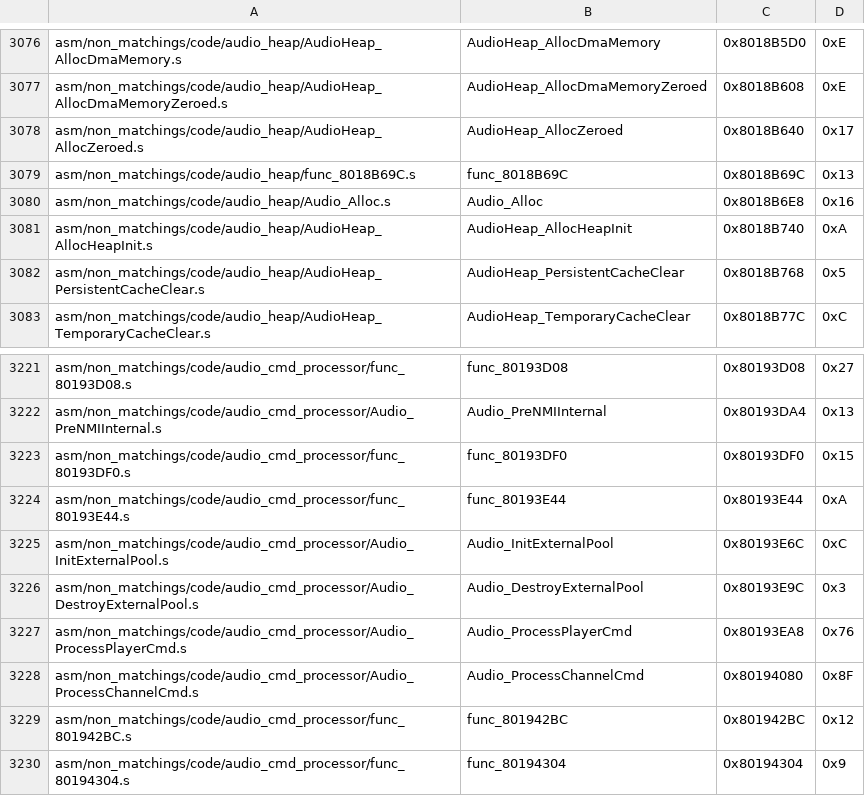
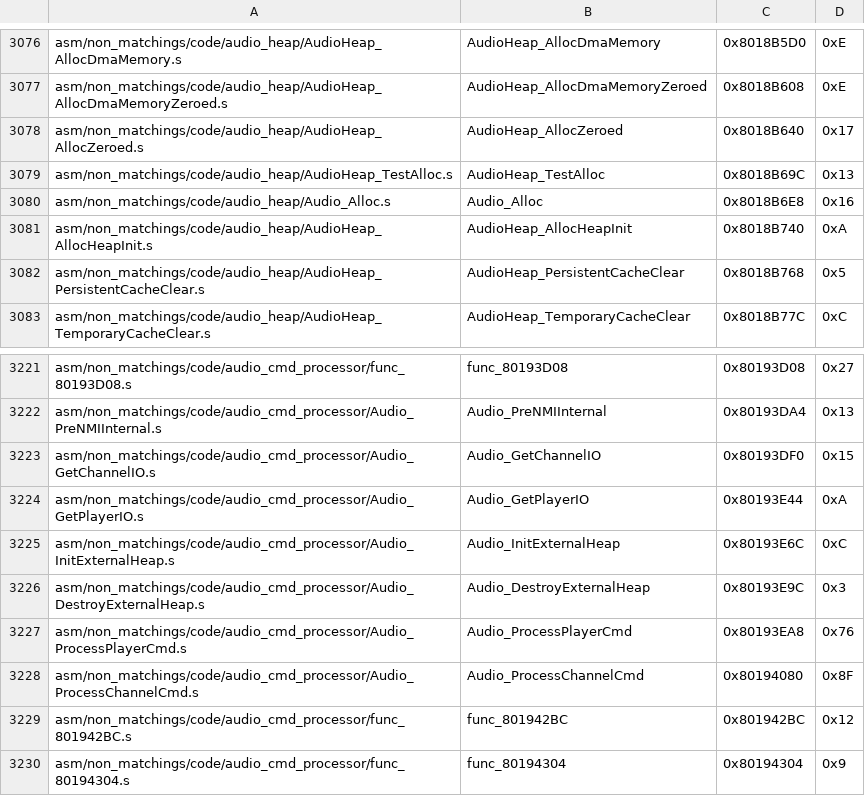
Before and after one commit to engineer124/mm, a CSV file: tools/sizes/code_functions.csv, drawn as a sheet; only a part is shown, gaps mark what is left out.

```diff
--- a/tools/sizes/code_functions.csv
+++ b/tools/sizes/code_functions.csv
@@ -3078,3 +3078,3 @@ asm/non_matchings/code/audio_heap/AudioHeap_AllocDmaMemoryZeroed.s,AudioHeap_All
 asm/non_matchings/code/audio_heap/AudioHeap_AllocZeroed.s,AudioHeap_AllocZeroed,0x8018B640,0x17
-asm/non_matchings/code/audio_heap/func_8018B69C.s,func_8018B69C,0x8018B69C,0x13
+asm/non_matchings/code/audio_heap/AudioHeap_TestAlloc.s,AudioHeap_TestAlloc,0x8018B69C,0x13
 asm/non_matchings/code/audio_heap/Audio_Alloc.s,Audio_Alloc,0x8018B6E8,0x16
@@ -3222,6 +3222,6 @@ asm/non_matchings/code/audio_cmd_processor/func_80193D08.s,func_80193D08,0x80193
 asm/non_matchings/code/audio_cmd_processor/Audio_PreNMIInternal.s,Audio_PreNMIInternal,0x80193DA4,0x13
-asm/non_matchings/code/audio_cmd_processor/func_80193DF0.s,func_80193DF0,0x80193DF0,0x15
-asm/non_matchings/code/audio_cmd_processor/func_80193E44.s,func_80193E44,0x80193E44,0xA
-asm/non_matchings/code/audio_cmd_processor/Audio_InitExternalPool.s,Audio_InitExternalPool,0x80193E6C,0xC
-asm/non_matchings/code/audio_cmd_processor/Audio_DestroyExternalPool.s,Audio_DestroyExternalPool,0x80193E9C,0x3
+asm/non_matchings/code/audio_cmd_processor/Audio_GetChannelIO.s,Audio_GetChannelIO,0x80193DF0,0x15
+asm/non_matchings/code/audio_cmd_processor/Audio_GetPlayerIO.s,Audio_GetPlayerIO,0x80193E44,0xA
+asm/non_matchings/code/audio_cmd_processor/Audio_InitExternalHeap.s,Audio_InitExternalHeap,0x80193E6C,0xC
+asm/non_matchings/code/audio_cmd_processor/Audio_DestroyExternalHeap.s,Audio_DestroyExternalHeap,0x80193E9C,0x3
 asm/non_matchings/code/audio_cmd_processor/Audio_ProcessPlayerCmd.s,Audio_ProcessPlayerCmd,0x80193EA8,0x76
```
Also changed, not shown: 13 other files.
